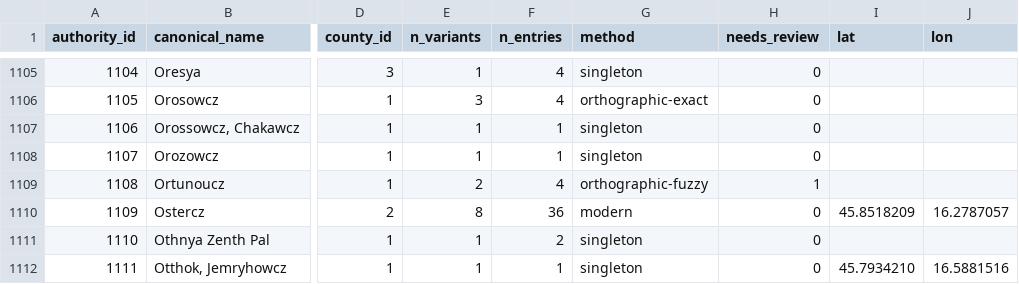
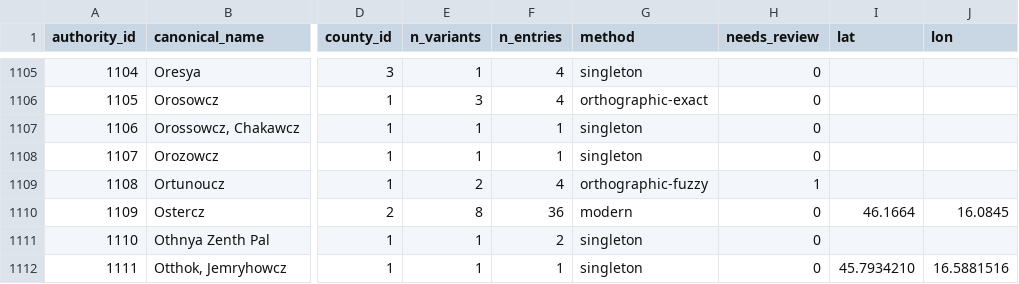
Before and after one commit to tombali/populus-early-modern-croatia, a CSV file: data/clean/place_authority.csv, drawn as a sheet; only a part is shown, gaps mark what is left out; the diff names each change by its address in the sheet, - before the commit and + after, or states it on an @@ line.

```diff
--- a/data/clean/place_authority.csv
+++ b/data/clean/place_authority.csv
-I1110 (lat): 45.8518209
+I1110 (lat): 46.1664
-J1110 (lon): 16.2787057
+J1110 (lon): 16.0845
```
Also changed, not shown: data/manual/geocode_cache.csv, 4 other files.
